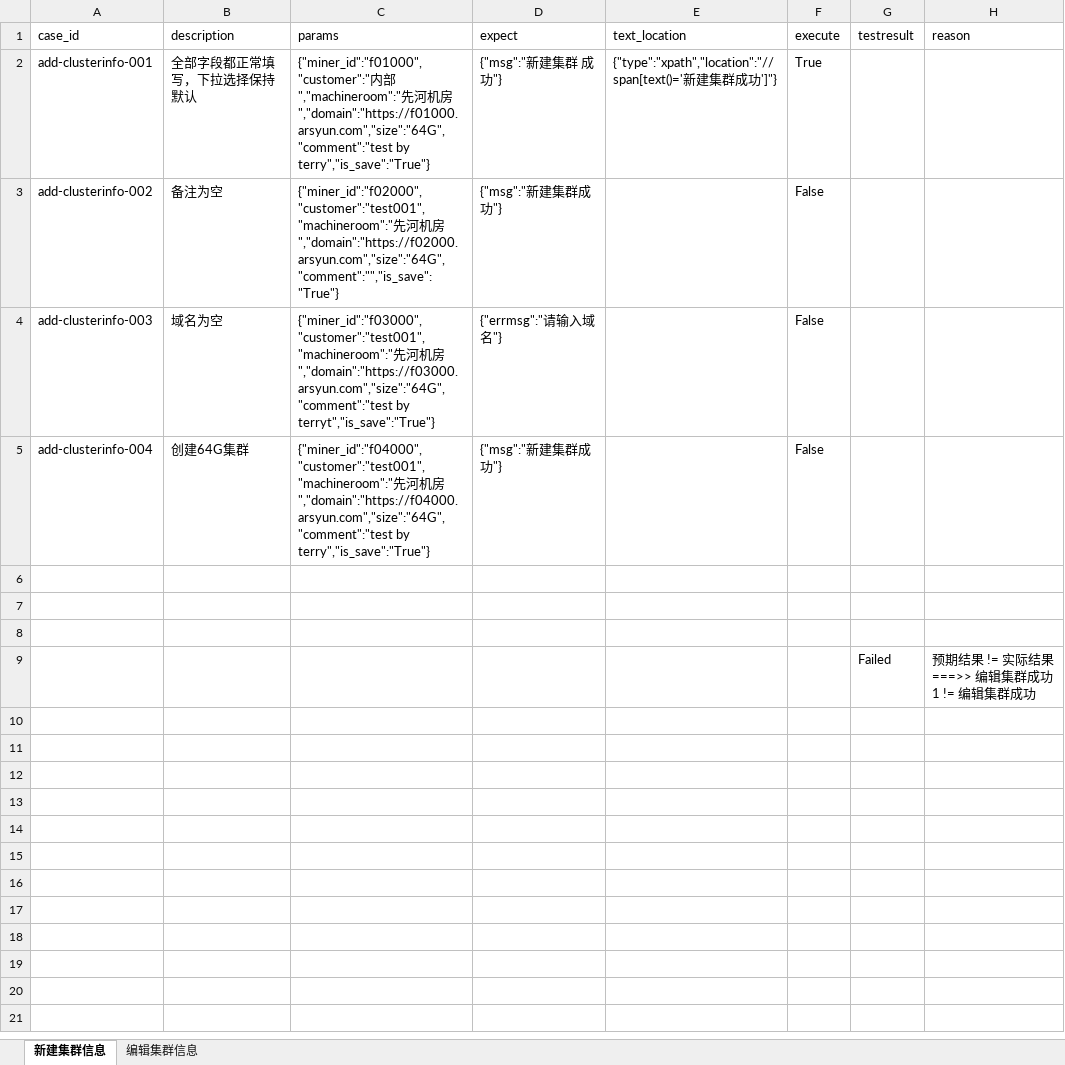
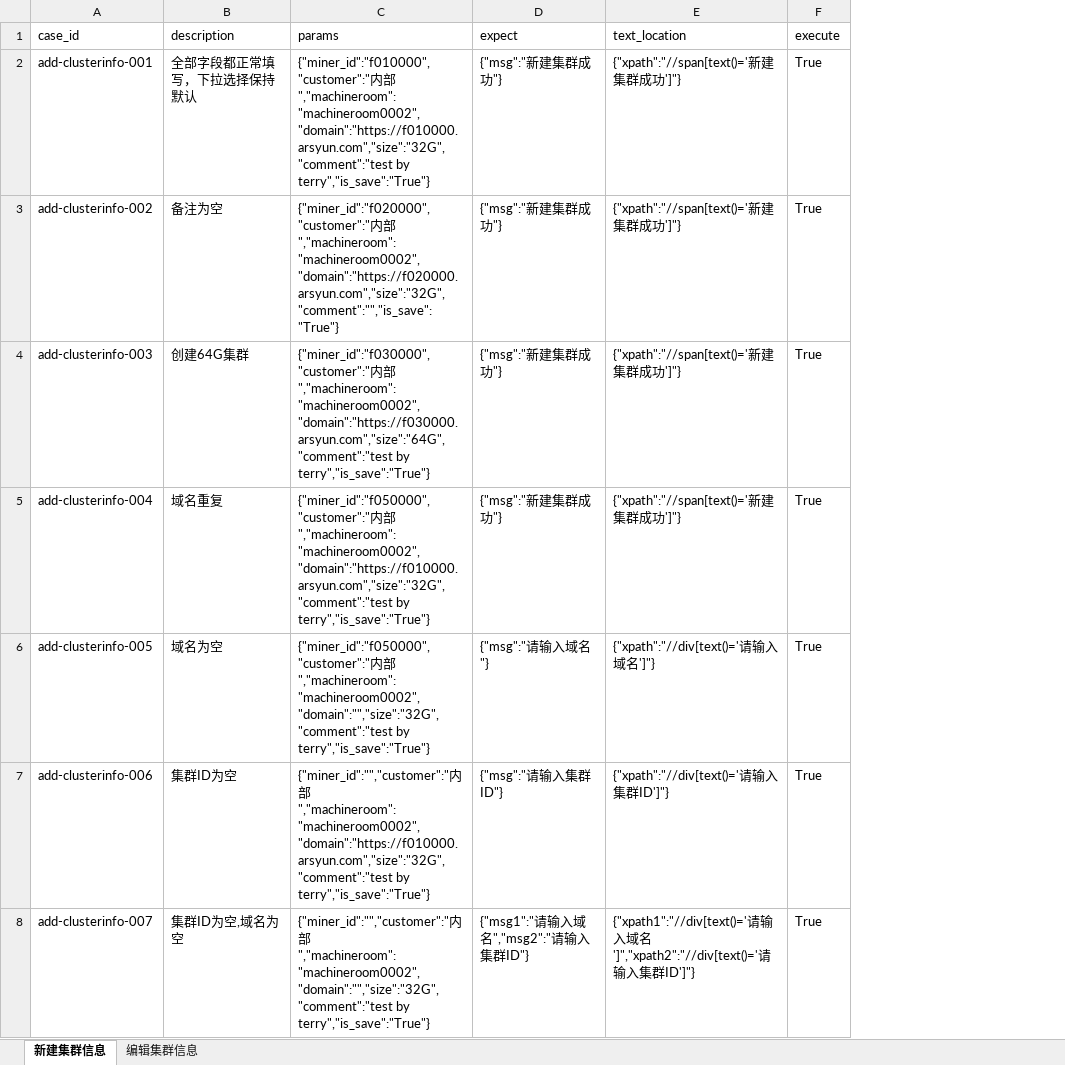
Before and after one commit to terry-9527/auto-opstest, an Excel workbook: testdatas/clusterinfo.xlsx, sheet 新建集群信息, drawn as a sheet; values as stored, in another font and other column widths than the file's, no borders; removed rows and columns are numbered as before the commit, all else as after; the diff names each change by its address in the sheet, - before the commit and + after, or states it on an @@ line.

```diff
--- a/testdatas/clusterinfo.xlsx (sheet 新建集群信息)
+++ b/testdatas/clusterinfo.xlsx (sheet 新建集群信息)
-column G (testresult), empty
-column H (reason), empty
-C2 (params): {"miner_id":"f01000","customer":"内部","machineroom":"先河机房","domain":"https://f01000.arsyun.com","size":"64G","comment":"test by terry","is_save":"True"}
+C2 (params): {"miner_id":"f010000","customer":"内部","machineroom":"machineroom0002","domain":"https://f010000.arsyun.com","size":"32G","comment":"test by terry","is_save":"True"}
-D2 (expect): {"msg":"新建集群 成功"}
+D2 (expect): {"msg":"新建集群成功"}
-E2 (text_location): {"type":"xpath","location":"//span[text()='新建集群成功']"}
+E2 (text_location): {"xpath":"//span[text()='新建集群成功']"}
-C3 (params): {"miner_id":"f02000","customer":"test001","machineroom":"先河机房","domain":"https://f02000.arsyun.com","size":"64G","comment":"","is_save":"True"}
+C3 (params): {"miner_id":"f020000","customer":"内部","machineroom":"machineroom0002","domain":"https://f020000.arsyun.com","size":"32G","comment":"","is_save":"True"}
-E3 (text_location): (empty)
+E3 (text_location): {"xpath":"//span[text()='新建集群成功']"}
-F3 (execute): False
+F3 (execute): True
-row 4: add-clusterinfo-003 | 域名为空 | {"miner_id":"f03000","customer":"test001","machineroom":"先河机房","domain":"https://f03000.arsyun.com","size":"64G","comment":"test by terryt","is_save":"True"} | {"errmsg":"请输入域名"} |  | False
+row 4: add-clusterinfo-003 | 创建64G集群 | {"miner_id":"f030000","customer":"内部","machineroom":"machineroom0002","domain":"https://f030000.arsyun.com","size":"64G","comment":"test by terry","is_save":"True"} | {"msg":"新建集群成功"} | {"xpath":"//span[text()='新建集群成功']"} | True
-B5 (description): 创建64G集群
+B5 (description): 域名重复
-C5 (params): {"miner_id":"f04000","customer":"test001","machineroom":"先河机房","domain":"https://f04000.arsyun.com","size":"64G","comment":"test by terry","is_save":"True"}
+C5 (params): {"miner_id":"f050000","customer":"内部","machineroom":"machineroom0002","domain":"https://f010000.arsyun.com","size":"32G","comment":"test by terry","is_save":"True"}
-E5 (text_location): (empty)
+E5 (text_location): {"xpath":"//span[text()='新建集群成功']"}
-F5 (execute): False
+F5 (execute): True
-row 6: (empty)
+row 6: add-clusterinfo-005 | 域名为空 | {"miner_id":"f050000","customer":"内部","machineroom":"machineroom0002","domain":"","size":"32G","comment":"test by terry","is_save":"True"} | {"msg":"请输入域名"} | {"xpath":"//div[text()='请输入域名']"} | True
-row 7: (empty)
+row 7: add-clusterinfo-006 | 集群ID为空 | {"miner_id":"","customer":"内部","machineroom":"machineroom0002","domain":"https://f010000.arsyun.com","size":"32G","comment":"test by terry","is_save":"True"} | {"msg":"请输入集群ID"} | {"xpath":"//div[text()='请输入集群ID']"} | True
-row 8: (empty)
+row 8: add-clusterinfo-007 | 集群ID为空,域名为空 | {"miner_id":"","customer":"内部","machineroom":"machineroom0002","domain":"","size":"32G","comment":"test by terry","is_save":"True"} | {"msg1":"请输入域名","msg2":"请输入集群ID"} | {"xpath1":"//div[text()='请输入域名']","xpath2":"//div[text()='请输入集群ID']"} | True
-row 9:  |  |  |  |  |  | Failed | 预期结果 != 实际结果 ===>> 编辑集群成功1 != 编辑集群成功
```
Also changed, not shown: sheet 编辑集群信息, testdatas/machineroominfo.xlsx, testdatas/usermanagement.xlsx, 28 other files.
